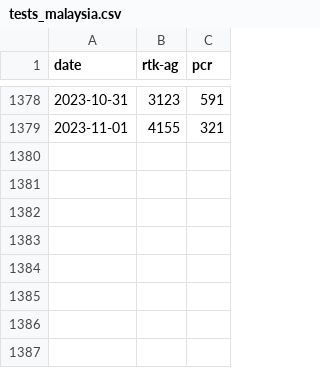
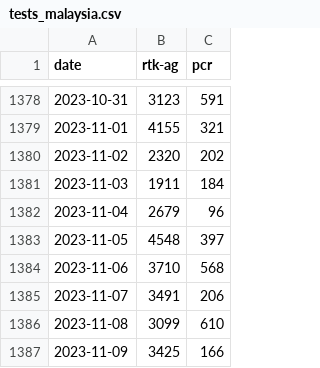
Before and after one commit to rvaughan/coronavirus-data, a CSV file: malaysia/tests_malaysia.csv, drawn as a sheet; only a part is shown, gaps mark what is left out.

```diff
--- a/malaysia/tests_malaysia.csv
+++ b/malaysia/tests_malaysia.csv
@@ -1379 +1379,9 @@ date,rtk-ag,pcr
 2023-11-01,4155,321
+2023-11-02,2320,202
+2023-11-03,1911,184
+2023-11-04,2679,96
+2023-11-05,4548,397
+2023-11-06,3710,568
+2023-11-07,3491,206
+2023-11-08,3099,610
+2023-11-09,3425,166
```
Also changed, not shown: malaysia/cases_malaysia.csv, malaysia/deaths_malaysia.csv, 5 other files.
